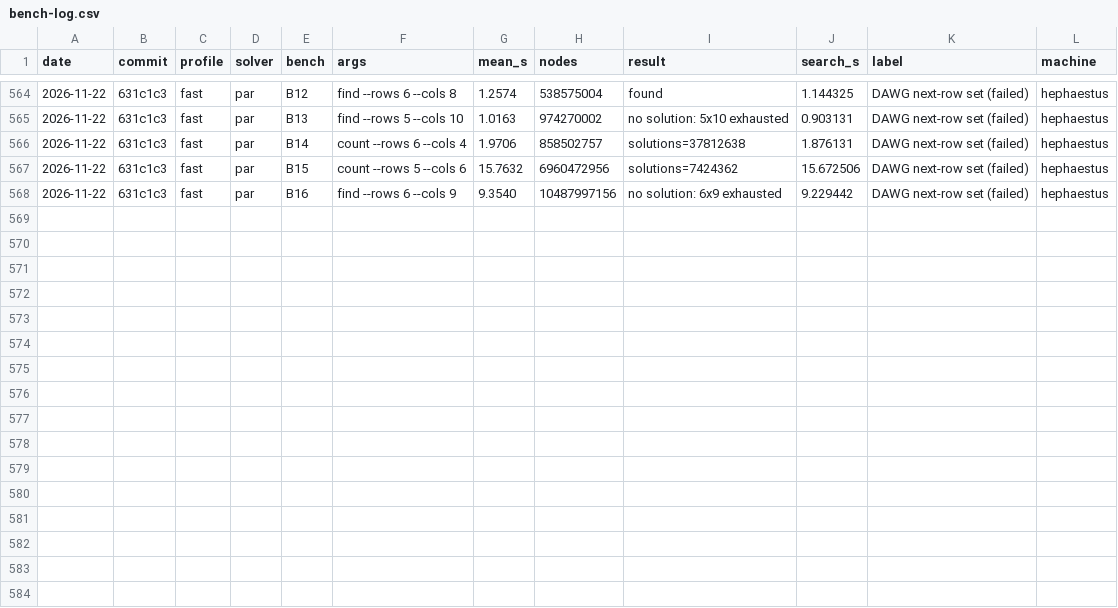
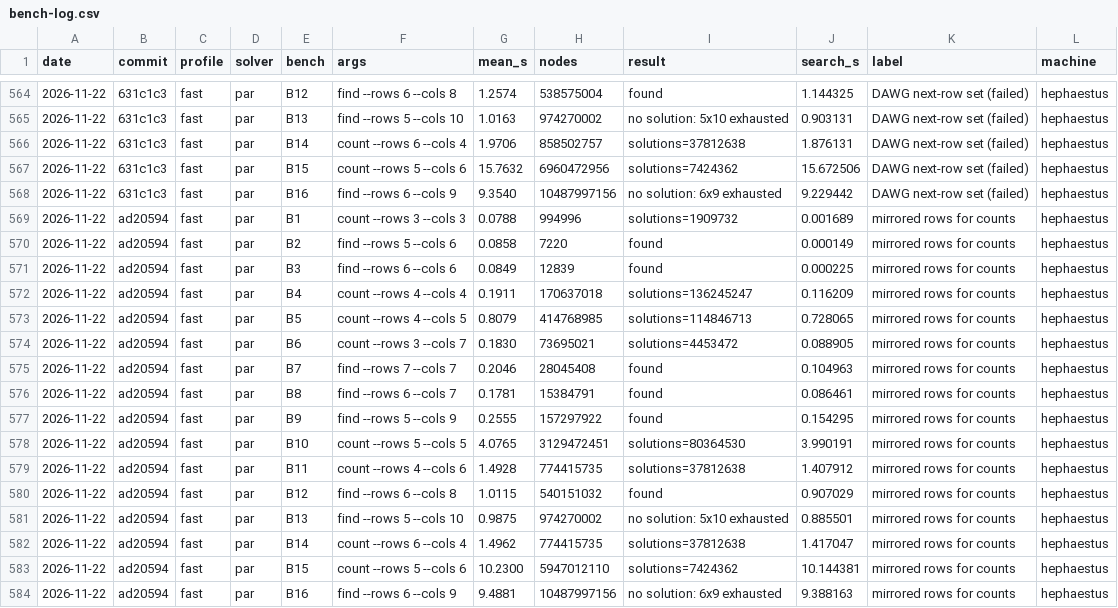
Before and after one commit to HisetteTom/word-rectangle-solver, a CSV file: results/bench-log.csv, drawn as a sheet; only a part is shown, gaps mark what is left out; the diff names each change by its address in the sheet, - before the commit and + after, or states it on an @@ line.

Commit message:
Bench: mirrored rows for counts (kept, 1.06-1.18x) — journal

```diff
--- a/results/bench-log.csv
+++ b/results/bench-log.csv
+row 569: 2026-11-22 | ad20594 | fast | par | B1 | count --rows 3 --cols 3 | 0.0788 | 994996 | solutions=1909732 | 0.001689 | mirrored rows for counts | hephaestus
+row 570: 2026-11-22 | ad20594 | fast | par | B2 | find --rows 5 --cols 6 | 0.0858 | 7220 | found | 0.000149 | mirrored rows for counts | hephaestus
+row 571: 2026-11-22 | ad20594 | fast | par | B3 | find --rows 6 --cols 6 | 0.0849 | 12839 | found | 0.000225 | mirrored rows for counts | hephaestus
+row 572: 2026-11-22 | ad20594 | fast | par | B4 | count --rows 4 --cols 4 | 0.1911 | 170637018 | solutions=136245247 | 0.116209 | mirrored rows for counts | hephaestus
+row 573: 2026-11-22 | ad20594 | fast | par | B5 | count --rows 4 --cols 5 | 0.8079 | 414768985 | solutions=114846713 | 0.728065 | mirrored rows for counts | hephaestus
+row 574: 2026-11-22 | ad20594 | fast | par | B6 | count --rows 3 --cols 7 | 0.1830 | 73695021 | solutions=4453472 | 0.088905 | mirrored rows for counts | hephaestus
+row 575: 2026-11-22 | ad20594 | fast | par | B7 | find --rows 7 --cols 7 | 0.2046 | 28045408 | found | 0.104963 | mirrored rows for counts | hephaestus
+row 576: 2026-11-22 | ad20594 | fast | par | B8 | find --rows 6 --cols 7 | 0.1781 | 15384791 | found | 0.086461 | mirrored rows for counts | hephaestus
+row 577: 2026-11-22 | ad20594 | fast | par | B9 | find --rows 5 --cols 9 | 0.2555 | 157297922 | found | 0.154295 | mirrored rows for counts | hephaestus
+row 578: 2026-11-22 | ad20594 | fast | par | B10 | count --rows 5 --cols 5 | 4.0765 | 3129472451 | solutions=80364530 | 3.990191 | mirrored rows for counts | hephaestus
+row 579: 2026-11-22 | ad20594 | fast | par | B11 | count --rows 4 --cols 6 | 1.4928 | 774415735 | solutions=37812638 | 1.407912 | mirrored rows for counts | hephaestus
+row 580: 2026-11-22 | ad20594 | fast | par | B12 | find --rows 6 --cols 8 | 1.0115 | 540151032 | found | 0.907029 | mirrored rows for counts | hephaestus
+row 581: 2026-11-22 | ad20594 | fast | par | B13 | find --rows 5 --cols 10 | 0.9875 | 974270002 | no solution: 5x10 exhausted | 0.885501 | mirrored rows for counts | hephaestus
+row 582: 2026-11-22 | ad20594 | fast | par | B14 | count --rows 6 --cols 4 | 1.4962 | 774415735 | solutions=37812638 | 1.417047 | mirrored rows for counts | hephaestus
+row 583: 2026-11-22 | ad20594 | fast | par | B15 | count --rows 5 --cols 6 | 10.2300 | 5947012110 | solutions=7424362 | 10.144381 | mirrored rows for counts | hephaestus
+row 584: 2026-11-22 | ad20594 | fast | par | B16 | find --rows 6 --cols 9 | 9.4881 | 10487997156 | no solution: 6x9 exhausted | 9.388163 | mirrored rows for counts | hephaestus
```
Also changed, not shown: 20 other files.
